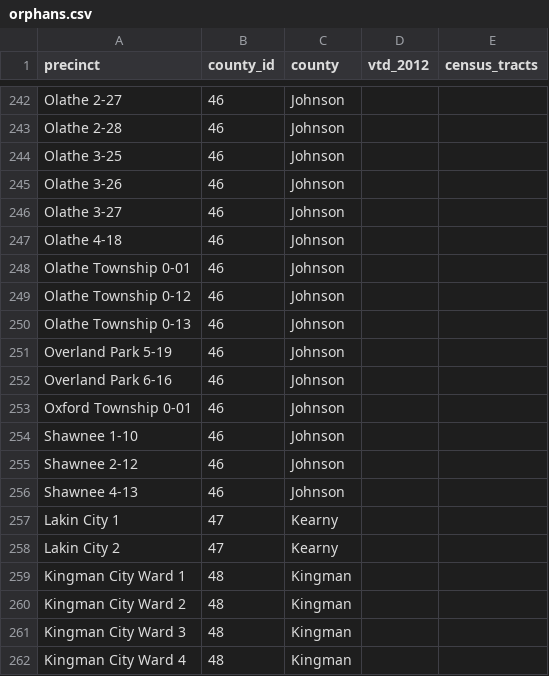
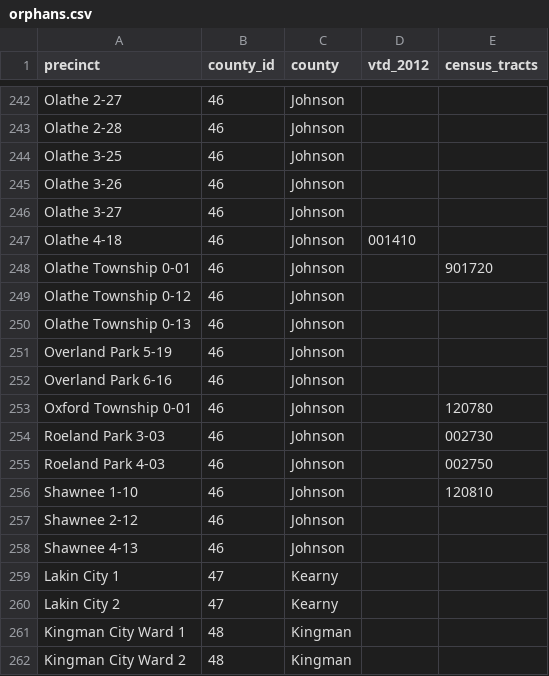
Before and after one commit to statedemocrats/ks-votes, a CSV file: db/orphans.csv, drawn as a sheet; only a part is shown, gaps mark what is left out; the shorter side is filled out with more unchanged rows; addresses are those after the commit; the diff covers the shown part only; the diff names each change by its address in the sheet, - before the commit and + after, or states it on an @@ line.

```diff
--- a/db/orphans.csv
+++ b/db/orphans.csv
-D247 (vtd_2012): (empty)
+D247 (vtd_2012): 001410
-E248 (census_tracts): (empty)
+E248 (census_tracts): 901720
-E253 (census_tracts): (empty)
+E253 (census_tracts): 120780
+row 254: Roeland Park 3-03 | 46 | Johnson |  | 002730
+row 255: Roeland Park 4-03 | 46 | Johnson |  | 002750
-E256 (census_tracts): (empty)
+E256 (census_tracts): 120810
```
Also changed, not shown: 8 edited cells elsewhere in this file, 1 other file.
